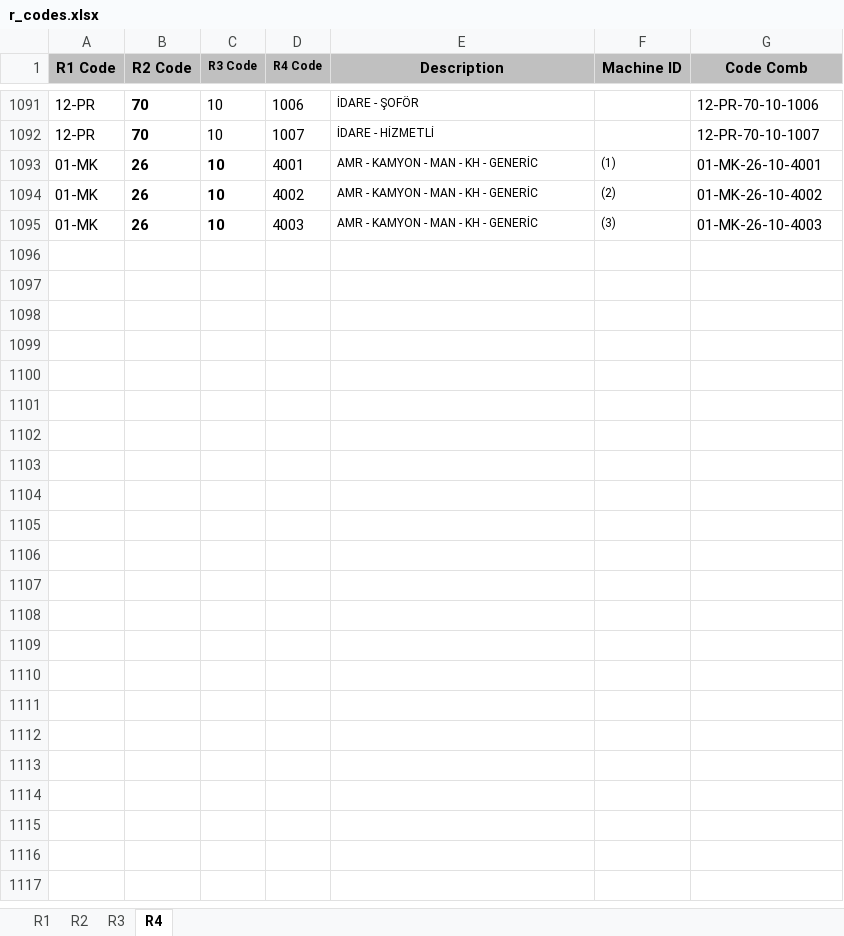
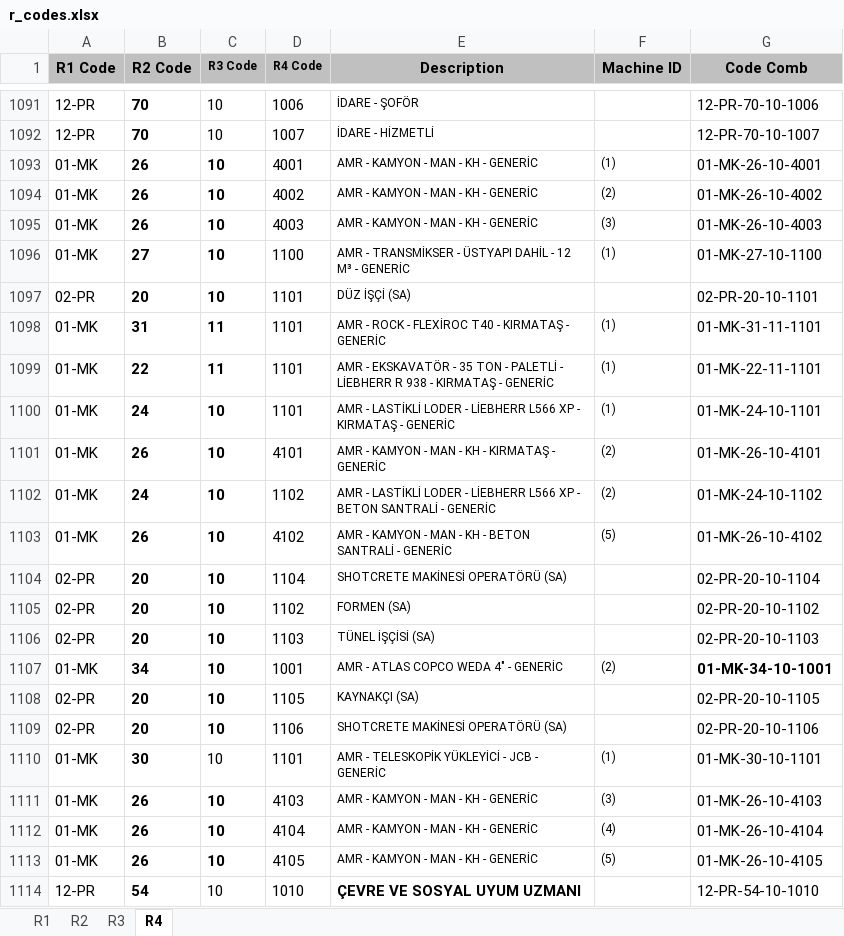
Before and after one commit to roo177/ykyth-backend, an Excel workbook: backend/libraries/management/documents/r_codes.xlsx, sheet R4, drawn as a sheet; only a part is shown, gaps mark what is left out; values as stored, in another font and other column widths than the file's, no borders; the diff covers the shown part only; the diff names each change by its address in the sheet, - before the commit and + after, or states it on an @@ line.

```diff
--- a/backend/libraries/management/documents/r_codes.xlsx (sheet R4)
+++ b/backend/libraries/management/documents/r_codes.xlsx (sheet R4)
+row 1096: 01-MK | 27 | 10 | 1100 | AMR - TRANSMİKSER - ÜSTYAPI DAHİL - 12 M³ - GENERİC | (1) | 01-MK-27-10-1100
+row 1097: 02-PR | 20 | 10 | 1101 | DÜZ İŞÇİ (SA) |  | 02-PR-20-10-1101
+row 1098: 01-MK | 31 | 11 | 1101 | AMR - ROCK - FLEXİROC T40 - KIRMATAŞ - GENERİC | (1) | 01-MK-31-11-1101
+row 1099: 01-MK | 22 | 11 | 1101 | AMR - EKSKAVATÖR - 35 TON - PALETLİ - LİEBHERR R 938 - KIRMATAŞ - GENERİC | (1) | 01-MK-22-11-1101
+row 1100: 01-MK | 24 | 10 | 1101 | AMR - LASTİKLİ LODER - LİEBHERR L566 XP - KIRMATAŞ - GENERİC | (1) | 01-MK-24-10-1101
+row 1101: 01-MK | 26 | 10 | 4101 | AMR - KAMYON - MAN - KH - KIRMATAŞ - GENERİC | (2) | 01-MK-26-10-4101
+row 1102: 01-MK | 24 | 10 | 1102 | AMR - LASTİKLİ LODER - LİEBHERR L566 XP - BETON SANTRALİ - GENERİC | (2) | 01-MK-24-10-1102
+row 1103: 01-MK | 26 | 10 | 4102 | AMR - KAMYON - MAN - KH - BETON SANTRALİ - GENERİC | (5) | 01-MK-26-10-4102
+row 1104: 02-PR | 20 | 10 | 1104 | SHOTCRETE MAKİNESİ OPERATÖRÜ (SA) |  | 02-PR-20-10-1104
+row 1105: 02-PR | 20 | 10 | 1102 | FORMEN (SA) |  | 02-PR-20-10-1102
+row 1106: 02-PR | 20 | 10 | 1103 | TÜNEL İŞÇİSİ (SA) |  | 02-PR-20-10-1103
+row 1107: 01-MK | 34 | 10 | 1001 | AMR - ATLAS COPCO WEDA 4" - GENERİC | (2) | 01-MK-34-10-1001
+row 1108: 02-PR | 20 | 10 | 1105 | KAYNAKÇI (SA) |  | 02-PR-20-10-1105
+row 1109: 02-PR | 20 | 10 | 1106 | SHOTCRETE MAKİNESİ OPERATÖRÜ (SA) |  | 02-PR-20-10-1106
+row 1110: 01-MK | 30 | 10 | 1101 | AMR - TELESKOPİK YÜKLEYİCİ - JCB - GENERİC | (1) | 01-MK-30-10-1101
+row 1111: 01-MK | 26 | 10 | 4103 | AMR - KAMYON - MAN - KH - GENERİC | (3) | 01-MK-26-10-4103
+row 1112: 01-MK | 26 | 10 | 4104 | AMR - KAMYON - MAN - KH - GENERİC | (4) | 01-MK-26-10-4104
+row 1113: 01-MK | 26 | 10 | 4105 | AMR - KAMYON - MAN - KH - GENERİC | (5) | 01-MK-26-10-4105
+row 1114: 12-PR | 54 | 10 | 1010 | ÇEVRE VE SOSYAL UYUM UZMANI |  | 12-PR-54-10-1010
```
Also changed, not shown: 20 added rows and 2 edited cells elsewhere in this sheet, 25 other files.
